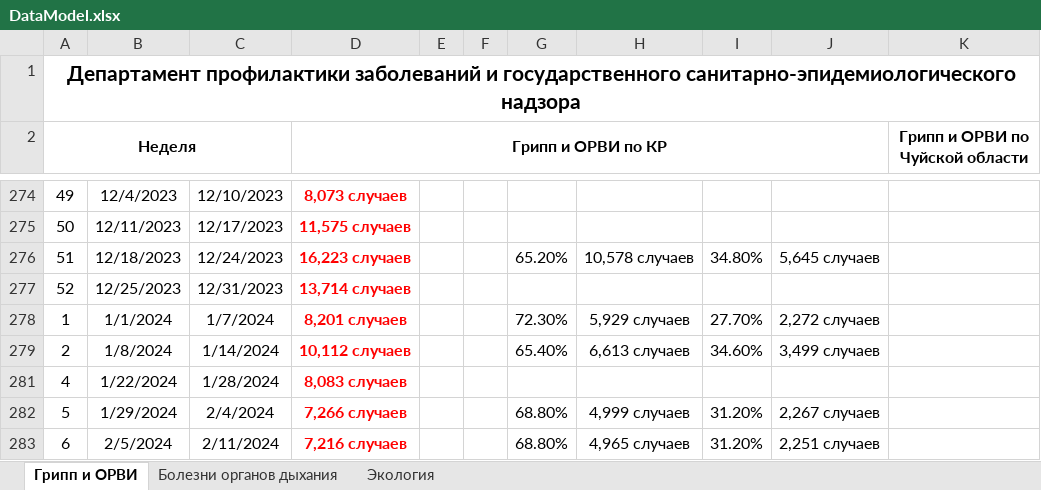
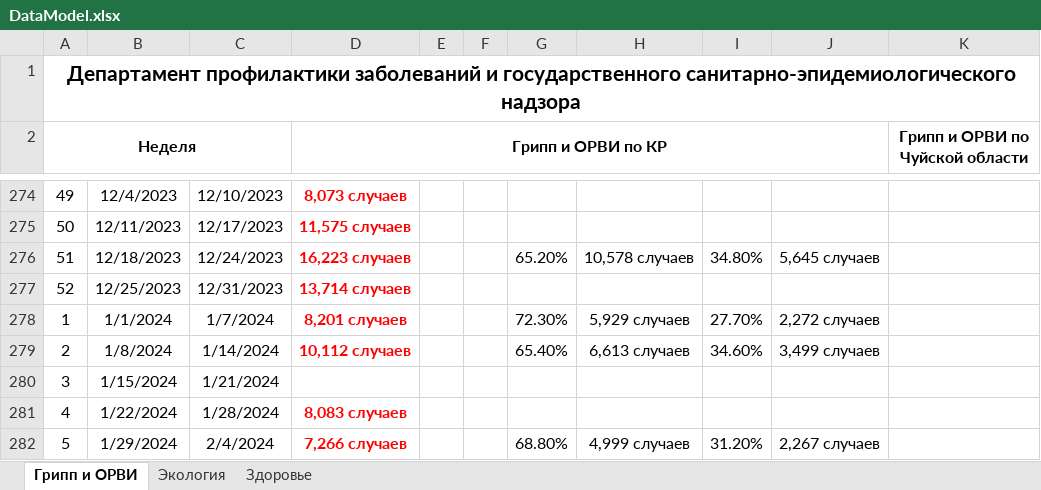
Before and after one commit to AkylbekovAlmaz/AEROVITA, an Excel workbook: DataModels/DataModel.xlsx, sheet Грипп и ОРВИ, drawn as a sheet; only a part is shown, gaps mark what is left out; the shorter side is filled out with more unchanged rows; values as stored, in another font and other column widths than the file's, no borders; the diff covers the shown part only; the diff names each change by its address in the sheet, - before the commit and + after, or states it on an @@ line.

```diff
--- a/DataModels/DataModel.xlsx (sheet Грипп и ОРВИ)
+++ b/DataModels/DataModel.xlsx (sheet Грипп и ОРВИ)
-sheet tab: Болезни органов дыхания
+sheet tab: Здоровье
@@ row 280 unhidden: 3 | 1/15/2024 | 1/21/2024 @@
```
Also changed, not shown: 306 hidden or unhidden rows elsewhere in this sheet, sheet Экология.
